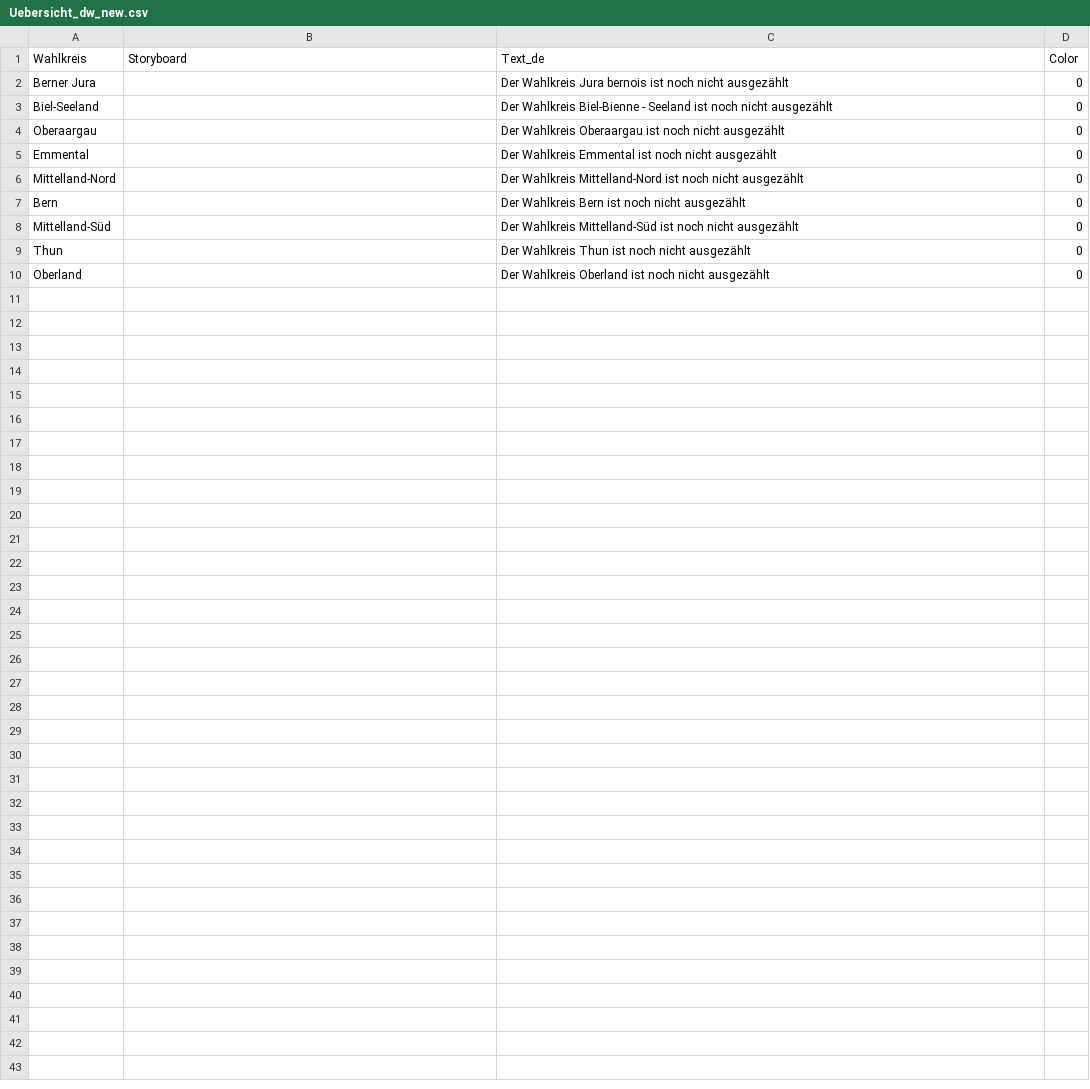
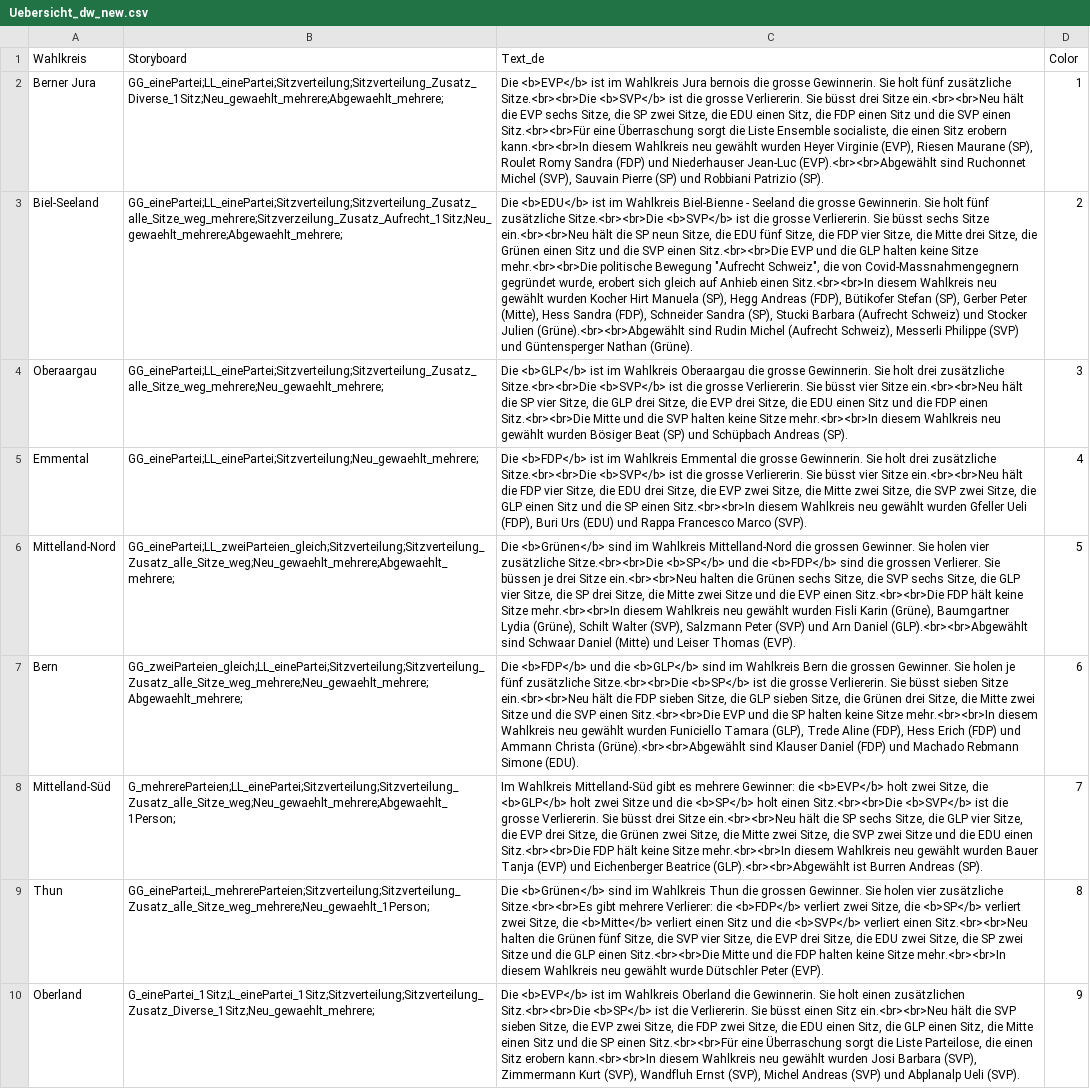
Before and after one commit to awp-finanznachrichten/lena_wahlen, a CSV file: Bern_2022/Output/Uebersicht_dw_new.csv, drawn as a sheet; the diff names each change by its address in the sheet, - before the commit and + after, or states it on an @@ line.

```diff
--- a/Bern_2022/Output/Uebersicht_dw_new.csv
+++ b/Bern_2022/Output/Uebersicht_dw_new.csv
-B2 (Storyboard): (empty)
+B2 (Storyboard): GG_einePartei;LL_einePartei;Sitzverteilung;Sitzverteilung_Zusatz_Diverse_1Sitz;Neu_gewaehlt_mehrere;Abgewaehlt_mehrere;
-C2 (Text_de): Der Wahlkreis Jura bernois ist noch nicht ausgezählt
+C2 (Text_de): Die <b>EVP</b> ist im Wahlkreis Jura bernois die grosse Gewinnerin. Sie holt fünf zusätzliche Sitze.<br><br>Die <b>SVP</b> ist die grosse Verliererin. Sie büsst drei Sitze ein.<br><br>Neu hält die EVP sechs Sitze, die SP zwei Sitze, die EDU einen Sitz, die FDP einen Sitz und die SVP einen Sitz.<br><br>Für eine Überraschung sorgt die Liste Ensemble socialiste, die einen Sitz erobern kann.<br><br>In diesem Wahlkreis neu gewählt wurden Heyer Virginie (EVP), Riesen Maurane (SP), Roulet Romy Sandra (FDP) und Niederhauser Jean-Luc (EVP).<br><br>Abgewählt sind Ruchonnet Michel (SVP), Sauvain Pierre (SP) und Robbiani Patrizio (SP).
-D2 (Color): 0
+D2 (Color): 1
-B3 (Storyboard): (empty)
+B3 (Storyboard): GG_einePartei;LL_einePartei;Sitzverteilung;Sitzverteilung_Zusatz_alle_Sitze_weg_mehrere;Sitzverzeilung_Zusatz_Aufrecht_1Sitz;Neu_gewaehlt_mehrere;Abgewaehlt_mehrere;
-C3 (Text_de): Der Wahlkreis Biel-Bienne - Seeland ist noch nicht ausgezählt
+C3 (Text_de): Die <b>EDU</b> ist im Wahlkreis Biel-Bienne - Seeland die grosse Gewinnerin. Sie holt fünf zusätzliche Sitze.<br><br>Die <b>SVP</b> ist die grosse Verliererin. Sie büsst sechs Sitze ein.<br><br>Neu hält die SP neun Sitze, die EDU fünf Sitze, die FDP vier Sitze, die Mitte drei Sitze, die Grünen einen Sitz und die SVP einen Sitz.<br><br>Die EVP und die GLP halten keine Sitze mehr.<br><br>Die politische Bewegung "Aufrecht Schweiz", die von Covid-Massnahmengegnern gegründet wurde, erobert sich gleich auf Anhieb einen Sitz.<br><br>In diesem Wahlkreis neu gewählt wurden Kocher Hirt Manuela (SP), Hegg Andreas (FDP), Bütikofer Stefan (SP), Gerber Peter (Mitte), Hess Sandra (FDP), Schneider Sandra (SP), Stucki Barbara (Aufrecht Schweiz) und Stocker Julien (Grüne).<br><br>Abgewählt sind Rudin Michel (Aufrecht Schweiz), Messerli Philippe (SVP) und Güntensperger Nathan (Grüne).
-D3 (Color): 0
+D3 (Color): 2
-B4 (Storyboard): (empty)
+B4 (Storyboard): GG_einePartei;LL_einePartei;Sitzverteilung;Sitzverteilung_Zusatz_alle_Sitze_weg_mehrere;Neu_gewaehlt_mehrere;
-C4 (Text_de): Der Wahlkreis Oberaargau ist noch nicht ausgezählt
+C4 (Text_de): Die <b>GLP</b> ist im Wahlkreis Oberaargau die grosse Gewinnerin. Sie holt drei zusätzliche Sitze.<br><br>Die <b>SVP</b> ist die grosse Verliererin. Sie büsst vier Sitze ein.<br><br>Neu hält die SP vier Sitze, die GLP drei Sitze, die EVP drei Sitze, die EDU einen Sitz und die FDP einen Sitz.<br><br>Die Mitte und die SVP halten keine Sitze mehr.<br><br>In diesem Wahlkreis neu gewählt wurden Bösiger Beat (SP) und Schüpbach Andreas (SP).
-D4 (Color): 0
+D4 (Color): 3
-B5 (Storyboard): (empty)
+B5 (Storyboard): GG_einePartei;LL_einePartei;Sitzverteilung;Neu_gewaehlt_mehrere;
-C5 (Text_de): Der Wahlkreis Emmental ist noch nicht ausgezählt
+C5 (Text_de): Die <b>FDP</b> ist im Wahlkreis Emmental die grosse Gewinnerin. Sie holt drei zusätzliche Sitze.<br><br>Die <b>SVP</b> ist die grosse Verliererin. Sie büsst vier Sitze ein.<br><br>Neu hält die FDP vier Sitze, die EDU drei Sitze, die EVP zwei Sitze, die Mitte zwei Sitze, die SVP zwei Sitze, die GLP einen Sitz und die SP einen Sitz.<br><br>In diesem Wahlkreis neu gewählt wurden Gfeller Ueli (FDP), Buri Urs (EDU) und Rappa Francesco Marco (SVP).
-D5 (Color): 0
+D5 (Color): 4
-B6 (Storyboard): (empty)
+B6 (Storyboard): GG_einePartei;LL_zweiParteien_gleich;Sitzverteilung;Sitzverteilung_Zusatz_alle_Sitze_weg;Neu_gewaehlt_mehrere;Abgewaehlt_mehrere;
-C6 (Text_de): Der Wahlkreis Mittelland-Nord ist noch nicht ausgezählt
+C6 (Text_de): Die <b>Grünen</b> sind im Wahlkreis Mittelland-Nord die grossen Gewinner. Sie holen vier zusätzliche Sitze.<br><br>Die <b>SP</b> und die <b>FDP</b> sind die grossen Verlierer. Sie büssen je drei Sitze ein.<br><br>Neu halten die Grünen sechs Sitze, die SVP sechs Sitze, die GLP vier Sitze, die SP drei Sitze, die Mitte zwei Sitze und die EVP einen Sitz.<br><br>Die FDP hält keine Sitze mehr.<br><br>In diesem Wahlkreis neu gewählt wurden Fisli Karin (Grüne), Baumgartner Lydia (Grüne), Schilt Walter (SVP), Salzmann Peter (SVP) und Arn Daniel (GLP).<br><br>Abgewählt sind Schwaar Daniel (Mitte) und Leiser Thomas (EVP).
-D6 (Color): 0
+D6 (Color): 5
-B7 (Storyboard): (empty)
+B7 (Storyboard): GG_zweiParteien_gleich;LL_einePartei;Sitzverteilung;Sitzverteilung_Zusatz_alle_Sitze_weg_mehrere;Neu_gewaehlt_mehrere;Abgewaehlt_mehrere;
-C7 (Text_de): Der Wahlkreis Bern ist noch nicht ausgezählt
+C7 (Text_de): Die <b>FDP</b> und die <b>GLP</b> sind im Wahlkreis Bern die grossen Gewinner. Sie holen je fünf zusätzliche Sitze.<br><br>Die <b>SP</b> ist die grosse Verliererin. Sie büsst sieben Sitze ein.<br><br>Neu hält die FDP sieben Sitze, die GLP sieben Sitze, die Grünen drei Sitze, die Mitte zwei Sitze und die SVP einen Sitz.<br><br>Die EVP und die SP halten keine Sitze mehr.<br><br>In diesem Wahlkreis neu gewählt wurden Funiciello Tamara (GLP), Trede Aline (FDP), Hess Erich (FDP) und Ammann Christa (Grüne).<br><br>Abgewählt sind Klauser Daniel (FDP) und Machado Rebmann Simone (EDU).
-D7 (Color): 0
+D7 (Color): 6
-B8 (Storyboard): (empty)
+B8 (Storyboard): G_mehrereParteien;LL_einePartei;Sitzverteilung;Sitzverteilung_Zusatz_alle_Sitze_weg;Neu_gewaehlt_mehrere;Abgewaehlt_1Person;
-C8 (Text_de): Der Wahlkreis Mittelland-Süd ist noch nicht ausgezählt
+C8 (Text_de): Im Wahlkreis Mittelland-Süd gibt es mehrere Gewinner: die <b>EVP</b> holt zwei Sitze, die <b>GLP</b> holt zwei Sitze und die <b>SP</b> holt einen Sitz.<br><br>Die <b>SVP</b> ist die grosse Verliererin. Sie büsst drei Sitze ein.<br><br>Neu hält die SP sechs Sitze, die GLP vier Sitze, die EVP drei Sitze, die Grünen zwei Sitze, die Mitte zwei Sitze, die SVP zwei Sitze und die EDU einen Sitz.<br><br>Die FDP hält keine Sitze mehr.<br><br>In diesem Wahlkreis neu gewählt wurden Bauer Tanja (EVP) und Eichenberger Beatrice (GLP).<br><br>Abgewählt ist Burren Andreas (SP).
-D8 (Color): 0
+D8 (Color): 7
-B9 (Storyboard): (empty)
+B9 (Storyboard): GG_einePartei;L_mehrereParteien;Sitzverteilung;Sitzverteilung_Zusatz_alle_Sitze_weg_mehrere;Neu_gewaehlt_1Person;
-C9 (Text_de): Der Wahlkreis Thun ist noch nicht ausgezählt
+C9 (Text_de): Die <b>Grünen</b> sind im Wahlkreis Thun die grossen Gewinner. Sie holen vier zusätzliche Sitze.<br><br>Es gibt mehrere Verlierer: die <b>FDP</b> verliert zwei Sitze, die <b>SP</b> verliert zwei Sitze, die <b>Mitte</b> verliert einen Sitz und die <b>SVP</b> verliert einen Sitz.<br><br>Neu halten die Grünen fünf Sitze, die SVP vier Sitze, die EVP drei Sitze, die EDU zwei Sitze, die SP zwei Sitze und die GLP einen Sitz.<br><br>Die Mitte und die FDP halten keine Sitze mehr.<br><br>In diesem Wahlkreis neu gewählt wurde Dütschler Peter (EVP).
-D9 (Color): 0
+D9 (Color): 8
-B10 (Storyboard): (empty)
+B10 (Storyboard): G_einePartei_1Sitz;L_einePartei_1Sitz;Sitzverteilung;Sitzverteilung_Zusatz_Diverse_1Sitz;Neu_gewaehlt_mehrere;
-C10 (Text_de): Der Wahlkreis Oberland ist noch nicht ausgezählt
+C10 (Text_de): Die <b>EVP</b> ist im Wahlkreis Oberland die Gewinnerin. Sie holt einen zusätzlichen Sitz.<br><br>Die <b>SP</b> ist die Verliererin. Sie büsst einen Sitz ein.<br><br>Neu hält die SVP sieben Sitze, die EVP zwei Sitze, die FDP zwei Sitze, die EDU einen Sitz, die GLP einen Sitz, die Mitte einen Sitz und die SP einen Sitz.<br><br>Für eine Überraschung sorgt die Liste Parteilose, die einen Sitz erobern kann.<br><br>In diesem Wahlkreis neu gewählt wurden Josi Barbara (SVP), Zimmermann Kurt (SVP), Wandfluh Ernst (SVP), Michel Andreas (SVP) und Abplanalp Ueli (SVP).
-D10 (Color): 0
+D10 (Color): 9
```
Also changed, not shown: 1 other file.
